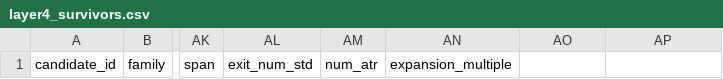
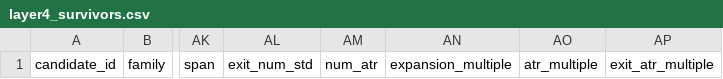
Before and after one commit to Milanpeter-77/Systematic-Trading-Pipeline, a CSV file: results/validation/layer4_survivors.csv, drawn as a sheet; only a part is shown, gaps mark what is left out; the diff names each change by its address in the sheet, - before the commit and + after, or states it on an @@ line.

```diff
--- a/results/validation/layer4_survivors.csv
+++ b/results/validation/layer4_survivors.csv
-AO1: (empty)
+AO1: atr_multiple
-AP1: (empty)
+AP1: exit_atr_multiple
```
Also changed, not shown: results/validation/layer3_survivors.csv, 13 other files.
